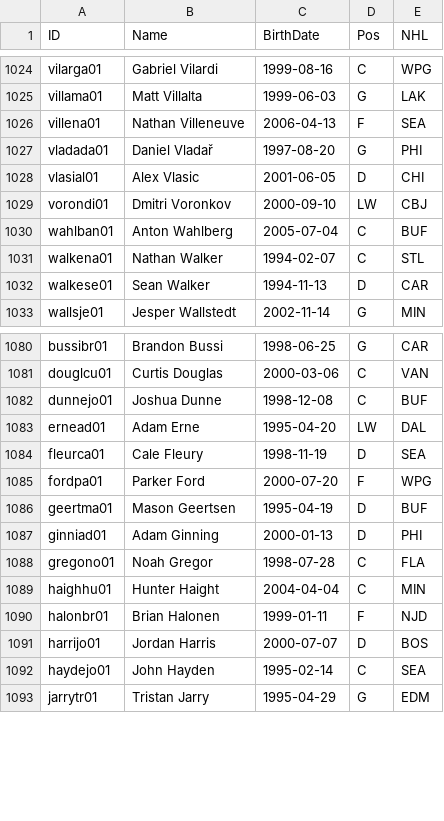
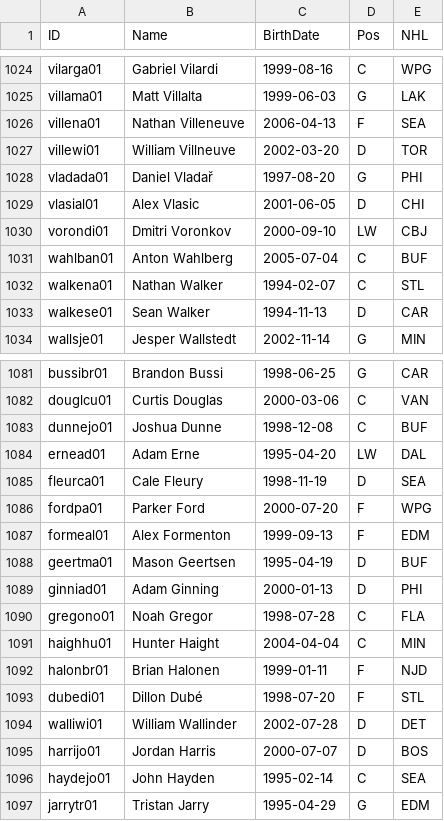
Before and after one commit to jduteau/fhl-dashboard-observable, a CSV file: src/data/static/2026-27/player_info.csv, drawn as a sheet; only a part is shown, gaps mark what is left out.

```diff
--- a/src/data/static/2026-27/player_info.csv
+++ b/src/data/static/2026-27/player_info.csv
@@ -1026,2 +1026,3 @@ villama01,Matt Villalta,1999-06-03,G,LAK
 villena01,Nathan Villeneuve,2006-04-13,F,SEA
+villewi01,William Villneuve,2002-03-20,D,TOR
 vladada01,Daniel Vladař,1997-08-20,G,PHI
@@ -1085,2 +1086,3 @@ fleurca01,Cale Fleury,1998-11-19,D,SEA
 fordpa01,Parker Ford,2000-07-20,F,WPG
+formeal01,Alex Formenton,1999-09-13,F,EDM
 geertma01,Mason Geertsen,1995-04-19,D,BUF
@@ -1090,2 +1092,4 @@ haighhu01,Hunter Haight,2004-04-04,C,MIN
 halonbr01,Brian Halonen,1999-01-11,F,NJD
+dubedi01,Dillon Dubé,1998-07-20,F,STL
+walliwi01,William Wallinder,2002-07-28,D,DET
 harrijo01,Jordan Harris,2000-07-07,D,BOS
```
Also changed, not shown: src/data/static/2026-27/contracts.csv, src/data/static/2026-27/rosters/rosters_p01.csv.
